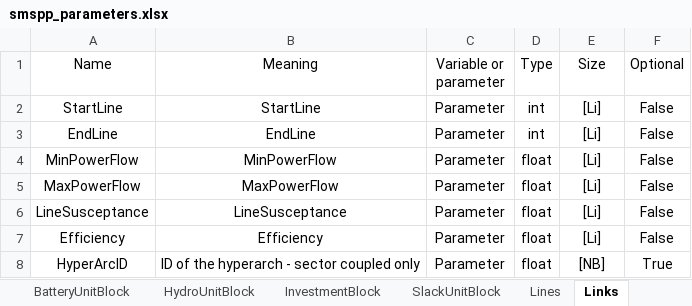
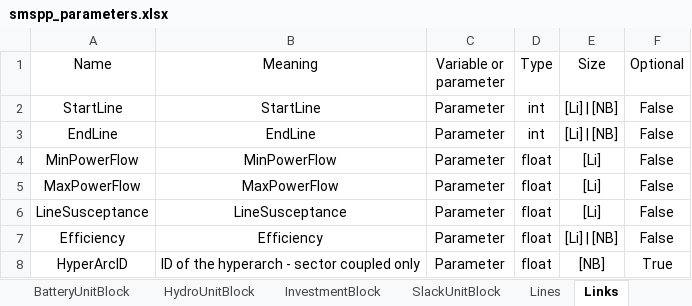
Before and after one commit to SPSUnipi/pypsa2smspp, an Excel workbook: pypsa2smspp/data/smspp_parameters.xlsx, sheet Links, drawn as a sheet; values as stored, in another font and other column widths than the file's, no borders; the diff names each change by its address in the sheet, - before the commit and + after, or states it on an @@ line.

Commit message:
Direct transf multi-link up to PySMSpp problem

```diff
--- a/pypsa2smspp/data/smspp_parameters.xlsx (sheet Links)
+++ b/pypsa2smspp/data/smspp_parameters.xlsx (sheet Links)
-E2:E3 (Size): [Li]
+E2:E3 (Size): [Li] | [NB]
-E7 (Size): [Li]
+E7 (Size): [Li] | [NB]
```
Also changed, not shown: 3 other files.
